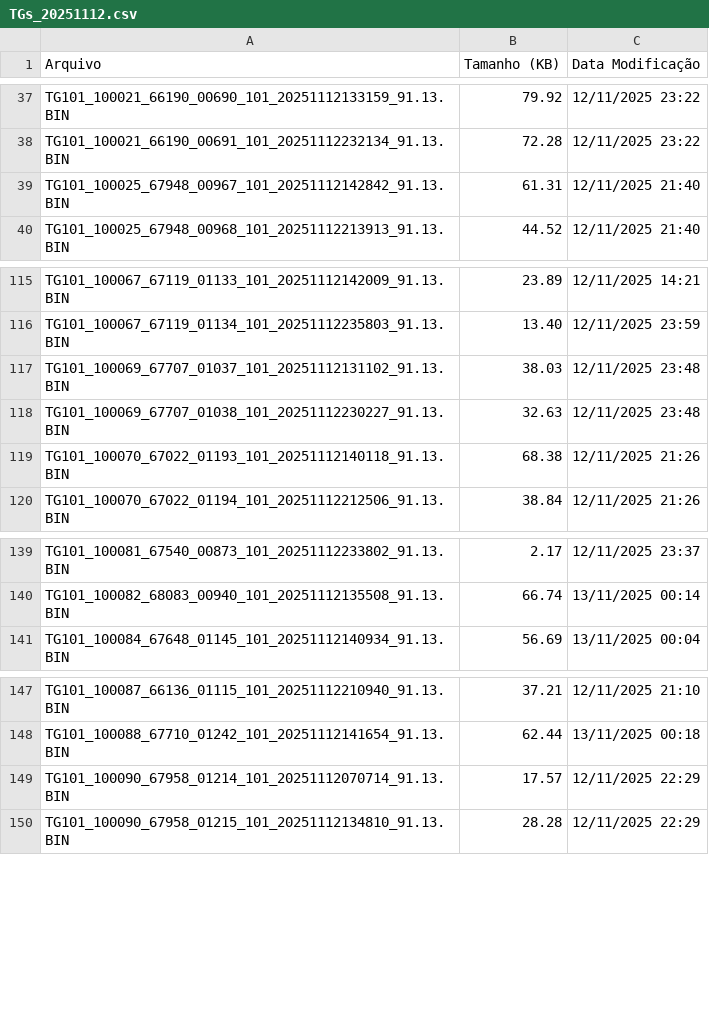
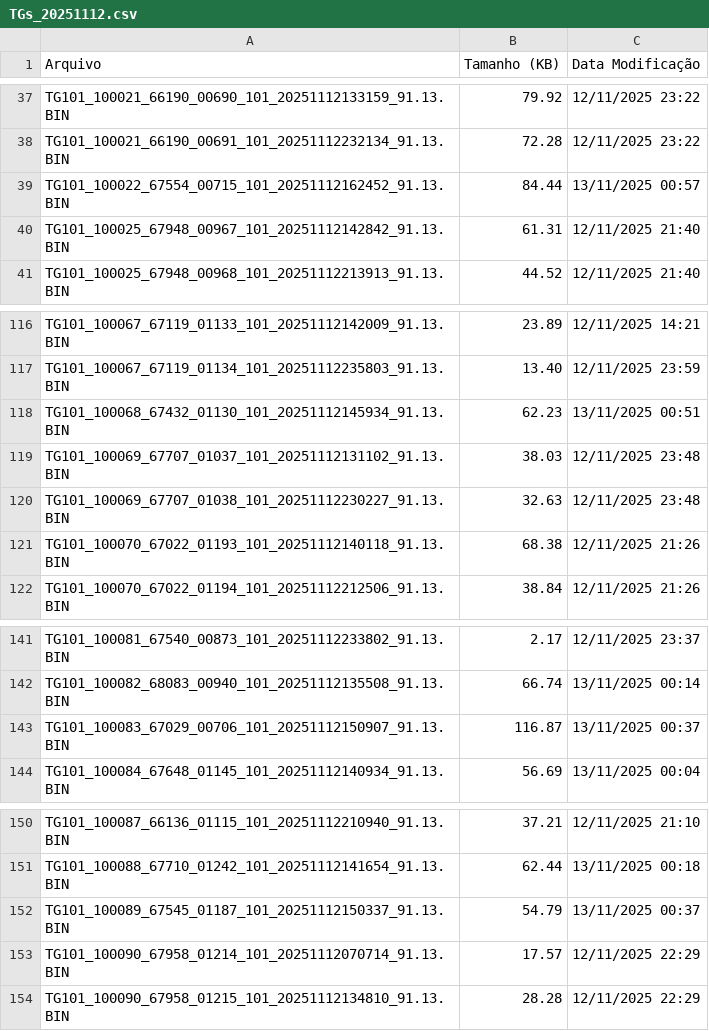
Before and after one commit to monitoramentov3lan/estrela, a CSV file: docs/TGs_20251112.csv, drawn as a sheet; only a part is shown, gaps mark what is left out; the diff names each change by its address in the sheet, - before the commit and + after, or states it on an @@ line.

Commit message:
Atualização automática: TGs_20251112.csv

```diff
--- a/docs/TGs_20251112.csv
+++ b/docs/TGs_20251112.csv
+row 39: TG101_100022_67554_00715_101_20251112162452_91.13.BIN | 84.44 | 13/11/2025 00:57
+row 118: TG101_100068_67432_01130_101_20251112145934_91.13.BIN | 62.23 | 13/11/2025 00:51
+row 143: TG101_100083_67029_00706_101_20251112150907_91.13.BIN | 116.87 | 13/11/2025 00:37
+row 152: TG101_100089_67545_01187_101_20251112150337_91.13.BIN | 54.79 | 13/11/2025 00:37
```
